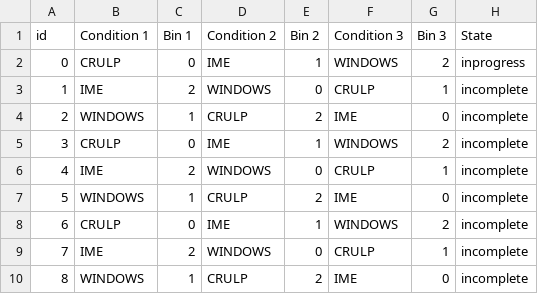
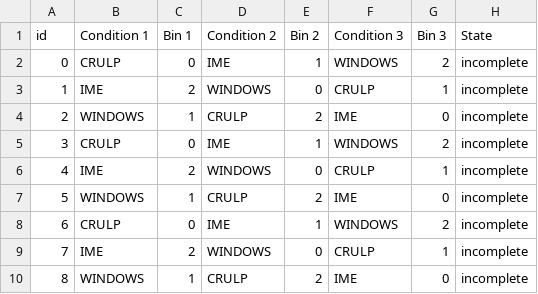
Before and after one commit to YalmazAbdullah/UOA-Nastaliq-Keyboard, a CSV file: UserStudy/backend/assets/counter_balance.csv, drawn as a sheet.

Commit message:
small fix to schema for questionaire and reset counterbalance

```diff
--- a/UserStudy/backend/assets/counter_balance.csv
+++ b/UserStudy/backend/assets/counter_balance.csv
@@ -1,3 +1,3 @@
 id,Condition 1,Bin 1,Condition 2,Bin 2,Condition 3,Bin 3,State
-0,CRULP,0,IME,1,WINDOWS,2,inprogress
+0,CRULP,0,IME,1,WINDOWS,2,incomplete
 1,IME,2,WINDOWS,0,CRULP,1,incomplete
```
Also changed, not shown: 12 other files.
